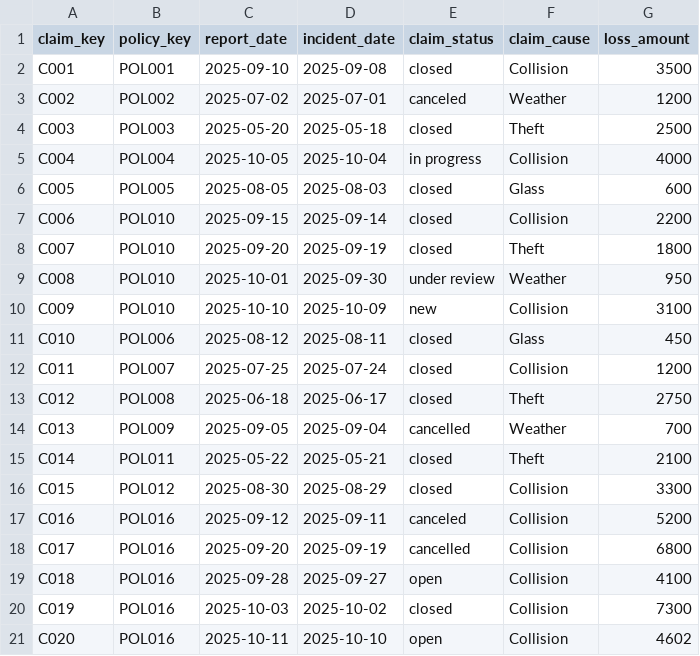
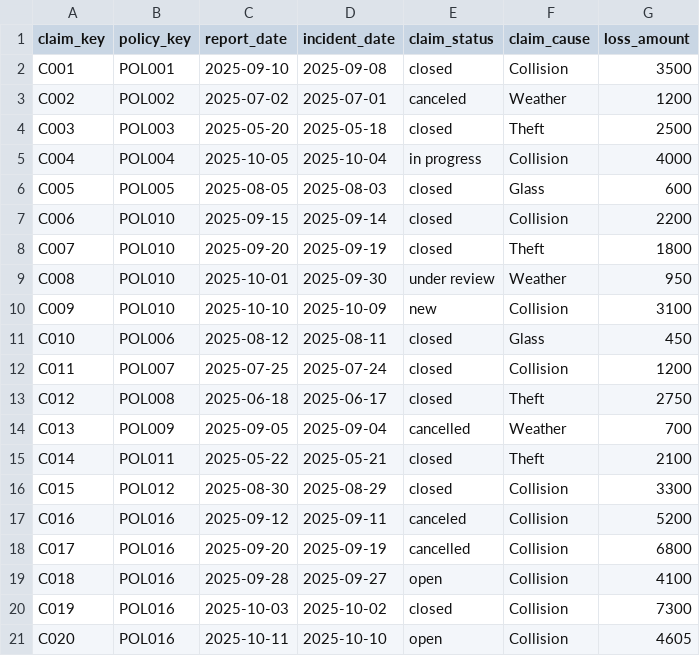
Before and after one commit to kbrock91/insurance-dbt-project, a CSV file: seeds/claims.csv, drawn as a sheet.

Commit message:
Update claim amount for C020 in claims.csv

```diff
--- a/seeds/claims.csv
+++ b/seeds/claims.csv
@@ -20,2 +20,2 @@ C018,POL016,2025-09-28,2025-09-27,open,Collision,4100
 C019,POL016,2025-10-03,2025-10-02,closed,Collision,7300
-C020,POL016,2025-10-11,2025-10-10,open,Collision,4602
+C020,POL016,2025-10-11,2025-10-10,open,Collision,4605
```
